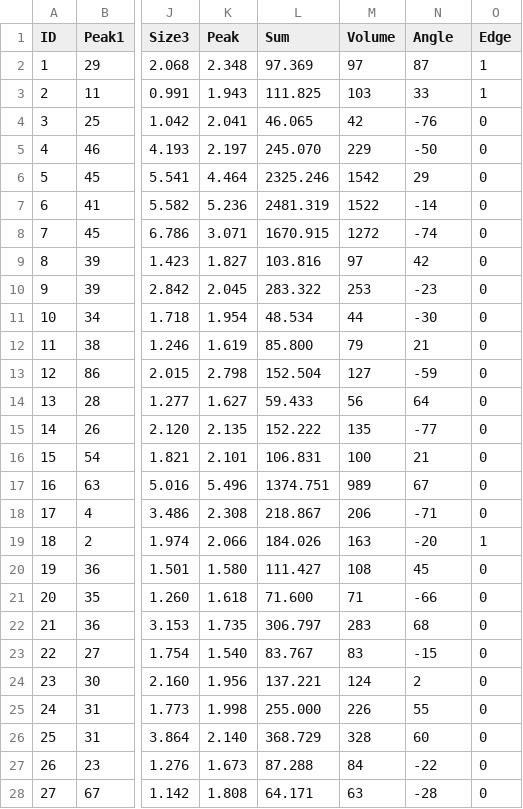
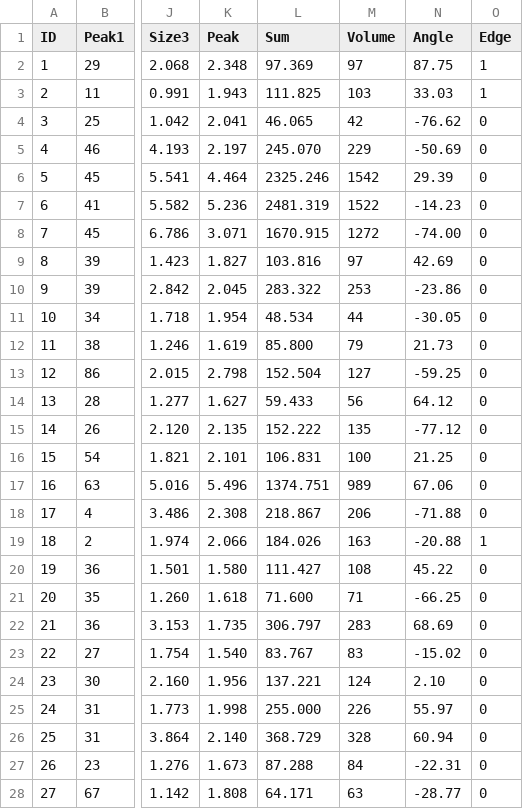
Before and after one commit to JiangYuTS/DPConCFil, a CSV file: Example_Files/Clump/outcat_Example_Filaments_13CO_1.csv, drawn as a sheet; only a part is shown, gaps mark what is left out; the diff covers the shown part only; the diff names each change by its address in the sheet, - before the commit and + after, or states it on an @@ line.

```diff
--- a/Example_Files/Clump/outcat_Example_Filaments_13CO_1.csv
+++ b/Example_Files/Clump/outcat_Example_Filaments_13CO_1.csv
-N2 (Angle): 87
+N2 (Angle): 87.75
-N3 (Angle): 33
+N3 (Angle): 33.03
-N4 (Angle): -76
+N4 (Angle): -76.62
-N5 (Angle): -50
+N5 (Angle): -50.69
-N6 (Angle): 29
+N6 (Angle): 29.39
-N7 (Angle): -14
+N7 (Angle): -14.23
-N8 (Angle): -74
+N8 (Angle): -74.00
-N9 (Angle): 42
+N9 (Angle): 42.69
-N10 (Angle): -23
+N10 (Angle): -23.86
-N11 (Angle): -30
+N11 (Angle): -30.05
-N12 (Angle): 21
+N12 (Angle): 21.73
-N13 (Angle): -59
+N13 (Angle): -59.25
-N14 (Angle): 64
+N14 (Angle): 64.12
-N15 (Angle): -77
+N15 (Angle): -77.12
-N16 (Angle): 21
+N16 (Angle): 21.25
-N17 (Angle): 67
+N17 (Angle): 67.06
-N18 (Angle): -71
+N18 (Angle): -71.88
-N19 (Angle): -20
+N19 (Angle): -20.88
-N20 (Angle): 45
+N20 (Angle): 45.22
-N21 (Angle): -66
+N21 (Angle): -66.25
-N22 (Angle): 68
+N22 (Angle): 68.69
-N23 (Angle): -15
+N23 (Angle): -15.02
-N24 (Angle): 2
+N24 (Angle): 2.10
-N25 (Angle): 55
+N25 (Angle): 55.97
-N26 (Angle): 60
+N26 (Angle): 60.94
-N27 (Angle): -22
+N27 (Angle): -22.31
-N28 (Angle): -28
+N28 (Angle): -28.77
```
Also changed, not shown: 99 edited cells elsewhere in this file, Example_Files/Clump/outcat_wcs_Example_Filaments_13CO_1.csv, 12 other files.
